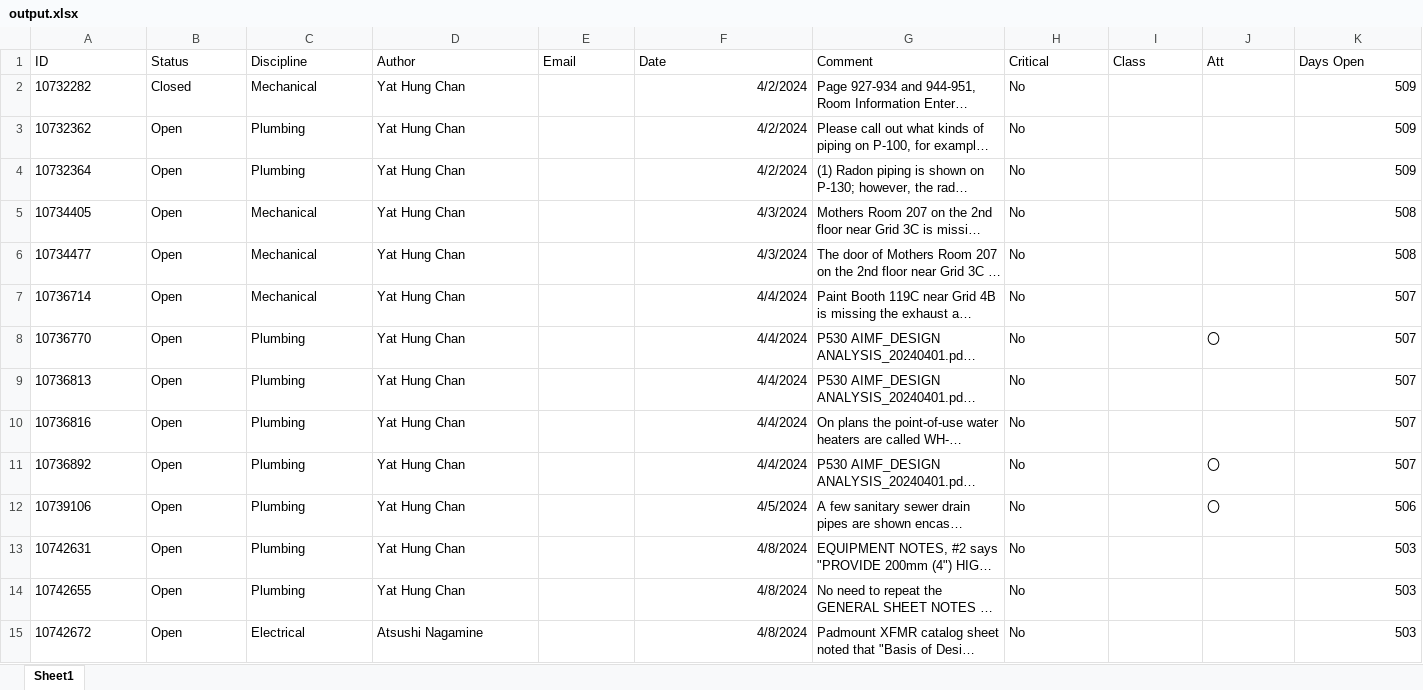
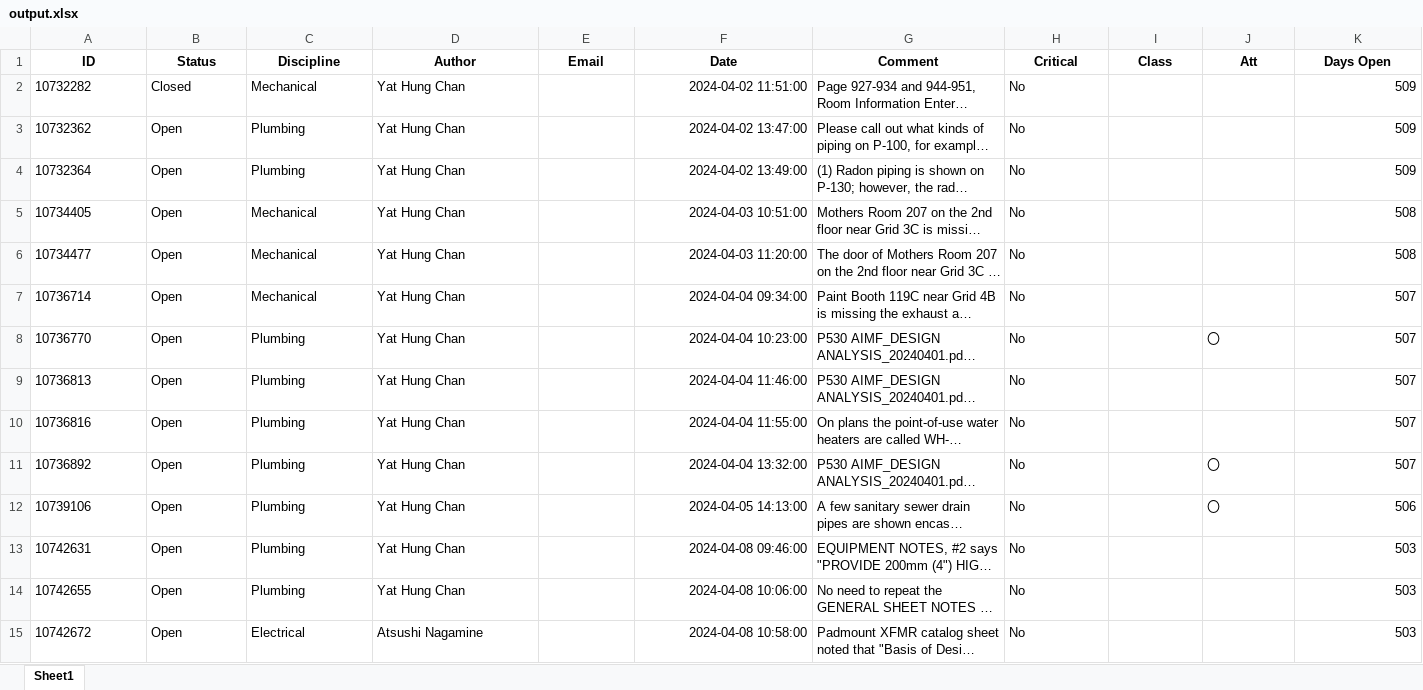
Before and after one commit to benstanfish/DXR, an Excel workbook: output.xlsx, sheet Sheet1, drawn as a sheet; only a part is shown; long unchanged cells end in …; values as stored, in another font and other column widths than the file's, no borders; the diff covers the shown part only; the diff names each change by its address in the sheet, - before the commit and + after, or states it on an @@ line.

```diff
--- a/output.xlsx (sheet Sheet1)
+++ b/output.xlsx (sheet Sheet1)
@@ A1:K1 bold: off → on, alignment: left → center @@
-F2 (Date): 4/2/2024
+F2 (Date): 2024-04-02 11:51:00
-F3 (Date): 4/2/2024
+F3 (Date): 2024-04-02 13:47:00
-F4 (Date): 4/2/2024
+F4 (Date): 2024-04-02 13:49:00
-F5 (Date): 4/3/2024
+F5 (Date): 2024-04-03 10:51:00
-F6 (Date): 4/3/2024
+F6 (Date): 2024-04-03 11:20:00
-F7 (Date): 4/4/2024
+F7 (Date): 2024-04-04 09:34:00
-F8 (Date): 4/4/2024
+F8 (Date): 2024-04-04 10:23:00
-F9 (Date): 4/4/2024
+F9 (Date): 2024-04-04 11:46:00
-F10 (Date): 4/4/2024
+F10 (Date): 2024-04-04 11:55:00
-F11 (Date): 4/4/2024
+F11 (Date): 2024-04-04 13:32:00
-F12 (Date): 4/5/2024
+F12 (Date): 2024-04-05 14:13:00
-F13 (Date): 4/8/2024
+F13 (Date): 2024-04-08 09:46:00
-F14 (Date): 4/8/2024
+F14 (Date): 2024-04-08 10:06:00
-F15 (Date): 4/8/2024
+F15 (Date): 2024-04-08 10:58:00
```
Also changed, not shown: 125 edited cells elsewhere in this sheet, 4 other files.
